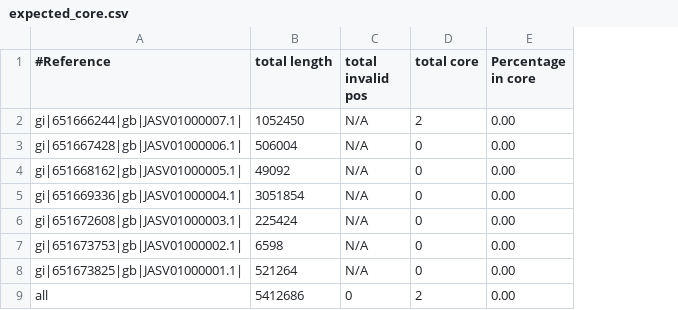
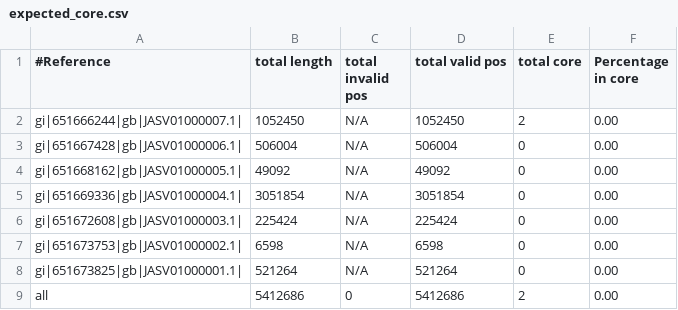
Before and after one commit to phac-nml/snvphyl-tools, a CSV file: t/regression/1/expected_core.csv, drawn as a sheet; the diff names each change by its address in the sheet, - before the commit and + after, or states it on an @@ line.

Commit message:
forgot the regression expected_core.csv file

```diff
--- a/t/regression/1/expected_core.csv
+++ b/t/regression/1/expected_core.csv
+column D (total valid pos), rows 2-9: 1052450 | 506004 | 49092 | 3051854 | 225424 | 6598 | 521264 | 5412686
```
